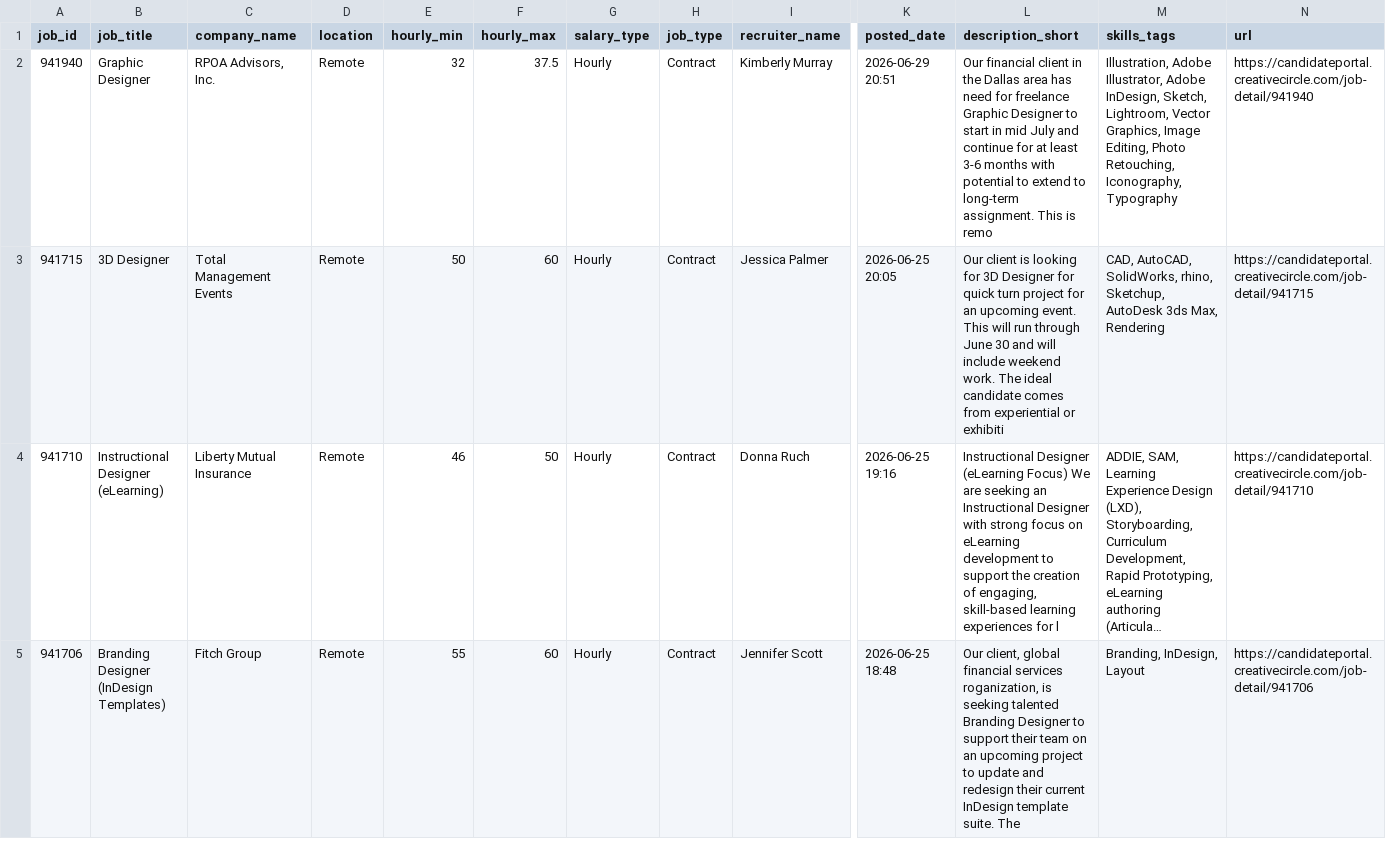
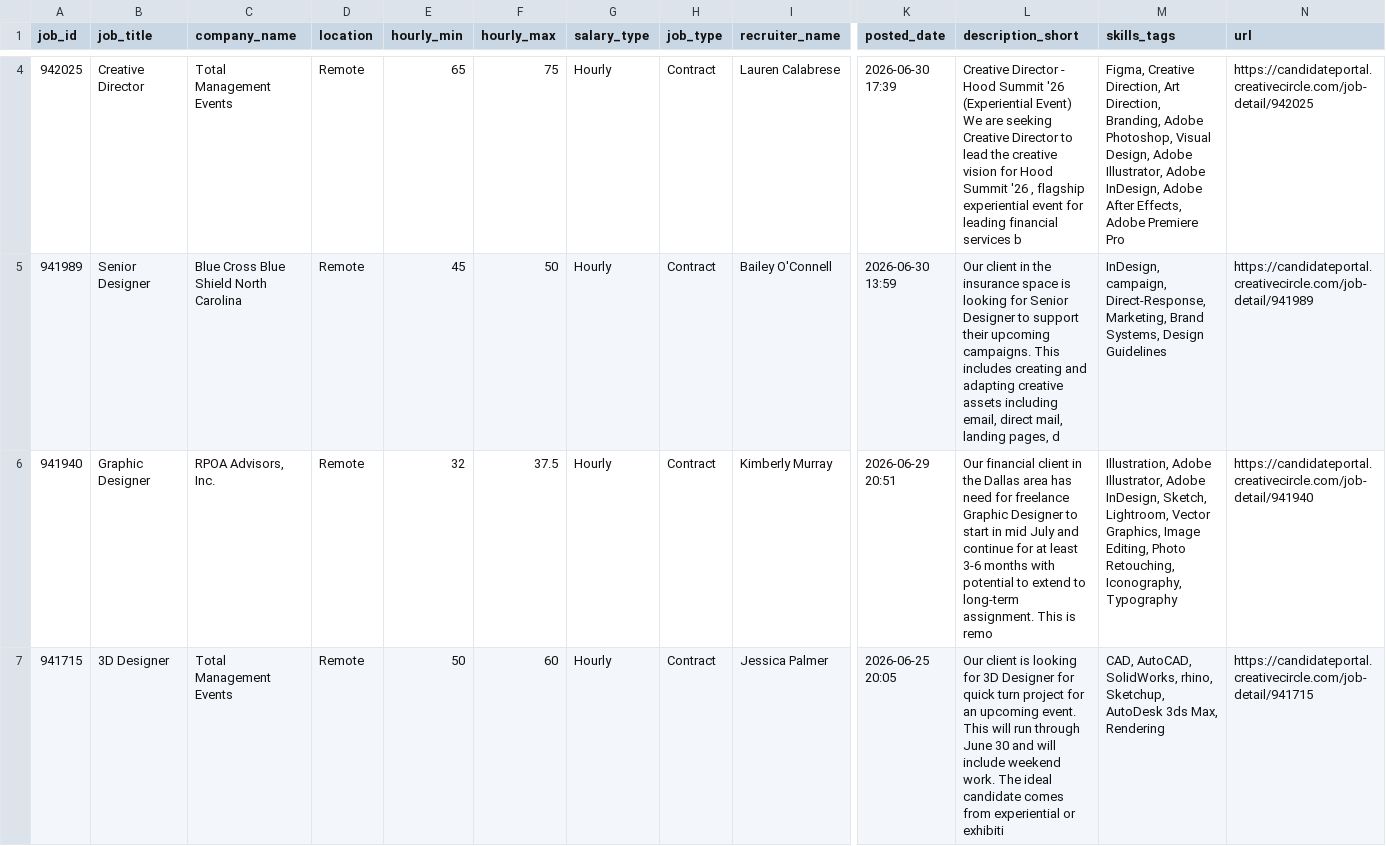
Before and after one commit to zeandroid/JSAuto, a CSV file: data/designer_jobs.csv, drawn as a sheet; only a part is shown, gaps mark what is left out; the shorter side is filled out with more unchanged rows; long unchanged cells end in …; rows hold the shown columns only; the diff covers the shown part only; the diff names each change by its address in the sheet, - before the commit and + after, or states it on an @@ line.

```diff
--- a/data/designer_jobs.csv
+++ b/data/designer_jobs.csv
+row 4: 942025 | Creative Director | Total Management Events | Remote | 65 | 75 | Hourly | Contract | Lauren Calabrese | 2026-06-30 17:39 | Creative Director - Hood Summit '26 (Experiential Event) We are seeking Creative Director to lead the creative vision for Hood Summit '26 , flagship experiential event for leading financial services b | Figma, Creative Direction, Art Direction, Branding, Adobe Photoshop, Visual Design, Adobe Illustrator, Adobe InDesign, Adobe After Effects, Adobe Premiere Pro | https://candidateportal.creativecircle.com/job-detail/942025
+row 5: 941989 | Senior Designer | Blue Cross Blue Shield North Carolina | Remote | 45 | 50 | Hourly | Contract | Bailey O'Connell | 2026-06-30 13:59 | Our client in the insurance space is looking for Senior Designer to support their upcoming campaigns. This includes creating and adapting creative assets including email, direct mail, landing pages, d | InDesign, campaign, Direct-Response, Marketing, Brand Systems, Design Guidelines | https://candidateportal.creativecircle.com/job-detail/941989
```
Also changed, not shown: 2 added rows elsewhere in this file.
